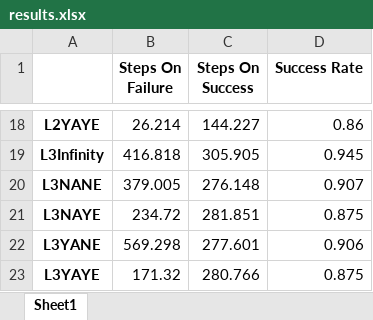
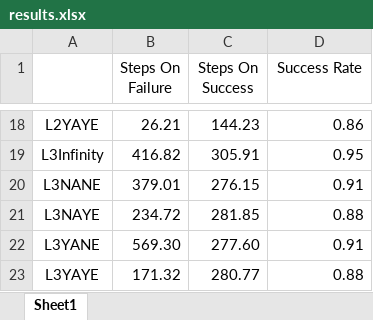
Before and after one commit to giordanoscerra/ProjectPegasus, an Excel workbook: stats/results.xlsx, sheet Sheet1, drawn as a sheet; only a part is shown, gaps mark what is left out; values as stored, in another font and other column widths than the file's, no borders; the diff covers the shown part only; the diff names each change by its address in the sheet, - before the commit and + after, or states it on an @@ line.

```diff
--- a/stats/results.xlsx (sheet Sheet1)
+++ b/stats/results.xlsx (sheet Sheet1)
-B1:D1 bold: on
+B1:D1 bold: off
-A18:A23 bold: on
+A18:A23 bold: off
-B18 (Steps On Failure): 26.214
+B18 (Steps On Failure): 26.21
-C18 (Steps On Success): 144.227
+C18 (Steps On Success): 144.23
-B19 (Steps On Failure): 416.818
+B19 (Steps On Failure): 416.82
-C19 (Steps On Success): 305.905
+C19 (Steps On Success): 305.91
-D19 (Success Rate): 0.945
+D19 (Success Rate): 0.95
-B20 (Steps On Failure): 379.005
+B20 (Steps On Failure): 379.01
-C20 (Steps On Success): 276.148
+C20 (Steps On Success): 276.15
-D20 (Success Rate): 0.907
+D20 (Success Rate): 0.91
-C21 (Steps On Success): 281.851
+C21 (Steps On Success): 281.85
-D21 (Success Rate): 0.875
+D21 (Success Rate): 0.88
-B22 (Steps On Failure): 569.298
+B22 (Steps On Failure): 569.30
-C22 (Steps On Success): 277.601
+C22 (Steps On Success): 277.60
-D22 (Success Rate): 0.906
+D22 (Success Rate): 0.91
-C23 (Steps On Success): 280.766
+C23 (Steps On Success): 280.77
-D23 (Success Rate): 0.875
+D23 (Success Rate): 0.88
```
Also changed, not shown: 30 edited cells and cell formats elsewhere in this sheet, 2 other files.
